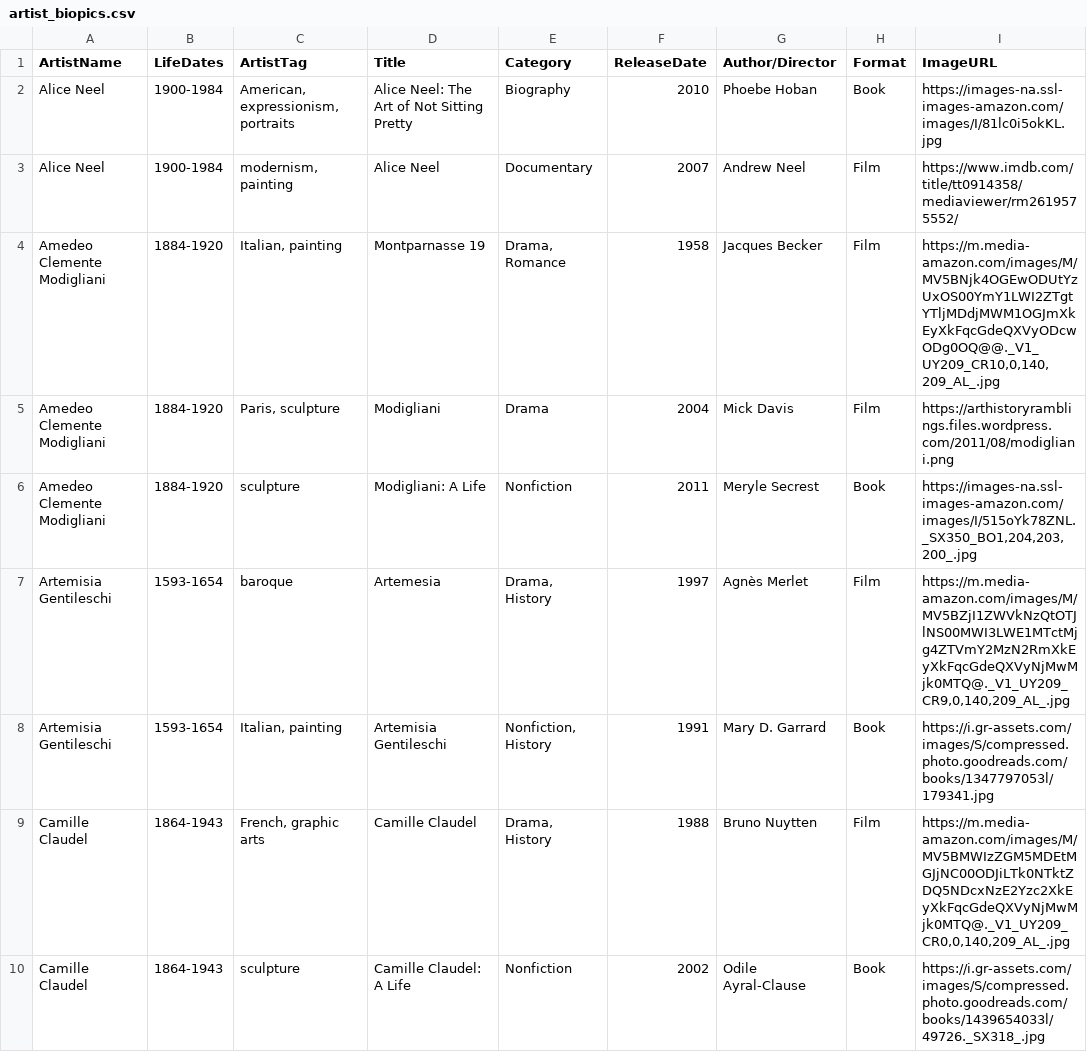
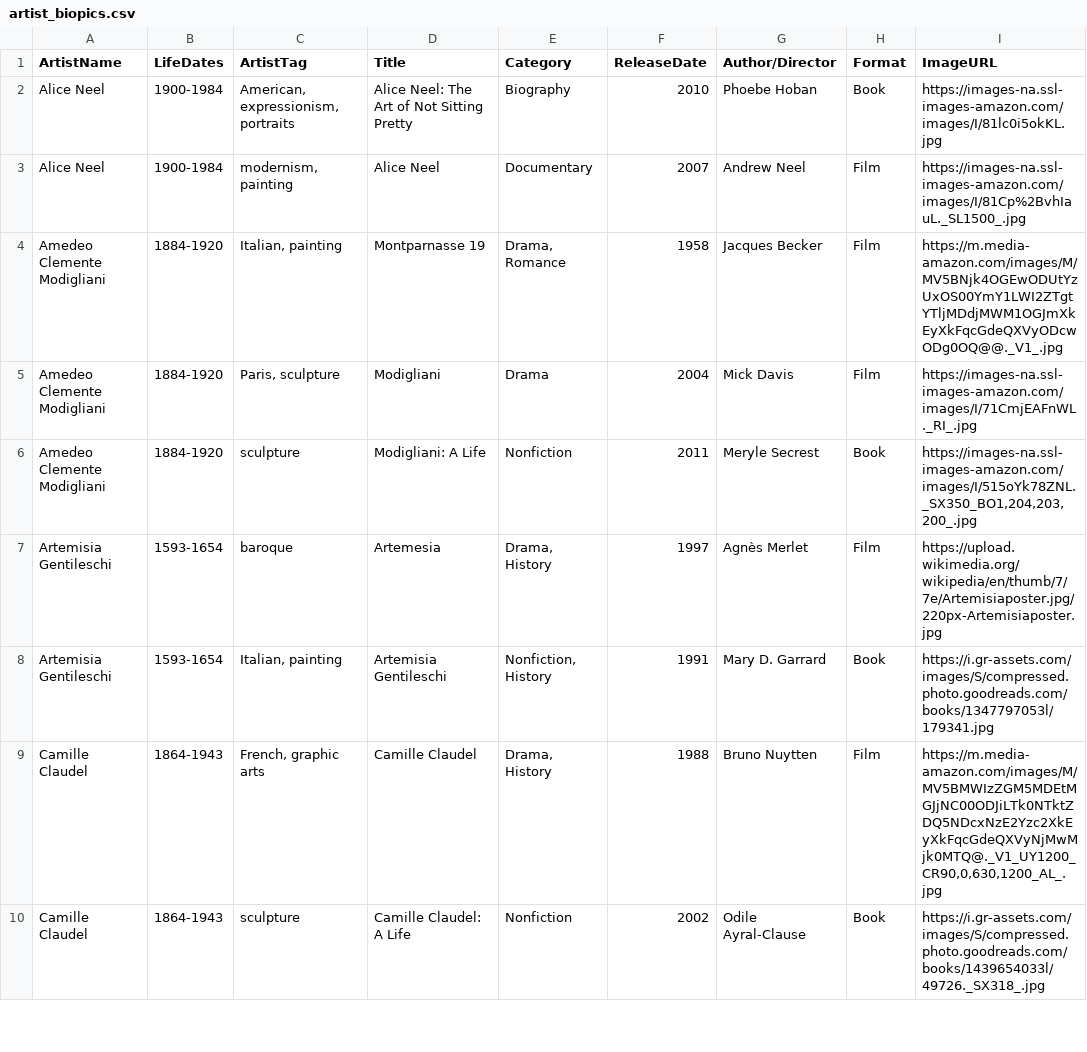
Before and after one commit to novomancy/dig540, a CSV file: Final/AlanaE_Final/artist_biopics.csv, drawn as a sheet; only a part is shown; the diff covers the shown part only.

```diff
--- a/Final/AlanaE_Final/artist_biopics.csv
+++ b/Final/AlanaE_Final/artist_biopics.csv
@@ -2,9 +2,9 @@ ArtistName,LifeDates,ArtistTag,Title,Category,ReleaseDate,Author/Director,Format
 Alice Neel,1900-1984,"American, expressionism, portraits",Alice Neel: The Art of Not Sitting Pretty,Biography,2010,Phoebe Hoban,Book,https://images-na.ssl-images-amazon.com/images/I/81lc0i5okKL.jpg
-Alice Neel,1900-1984,"modernism, painting",Alice Neel,Documentary,2007,Andrew Neel,Film,https://www.imdb.com/title/tt0914358/mediaviewer/rm2619575552/
-Amedeo Clemente Modigliani,1884-1920,"Italian, painting",Montparnasse 19,"Drama, Romance",1958,Jacques Becker,Film,"https://m.media-amazon.com/images/M/MV5BNjk4OGEwODUtYzUxOS00YmY1LWI2ZTgtYTljMDdjMWM1OGJmXkEyXkFqcGdeQXVyODcwODg0OQ@@._V1_UY209_CR10,0,140,209_AL_.jpg"
-Amedeo Clemente Modigliani,1884-1920,"Paris, sculpture",Modigliani,Drama,2004,Mick Davis,Film,https://arthistoryramblings.files.wordpress.com/2011/08/modigliani.png
+Alice Neel,1900-1984,"modernism, painting",Alice Neel,Documentary,2007,Andrew Neel,Film,https://images-na.ssl-images-amazon.com/images/I/81Cp%2BvhIauL._SL1500_.jpg
+Amedeo Clemente Modigliani,1884-1920,"Italian, painting",Montparnasse 19,"Drama, Romance",1958,Jacques Becker,Film,https://m.media-amazon.com/images/M/MV5BNjk4OGEwODUtYzUxOS00YmY1LWI2ZTgtYTljMDdjMWM1OGJmXkEyXkFqcGdeQXVyODcwODg0OQ@@._V1_.jpg
+Amedeo Clemente Modigliani,1884-1920,"Paris, sculpture",Modigliani,Drama,2004,Mick Davis,Film,https://images-na.ssl-images-amazon.com/images/I/71CmjEAFnWL._RI_.jpg
 Amedeo Clemente Modigliani,1884-1920,sculpture,Modigliani: A Life,Nonfiction,2011,Meryle Secrest,Book,"https://images-na.ssl-images-amazon.com/images/I/515oYk78ZNL._SX350_BO1,204,203,200_.jpg"
-Artemisia Gentileschi,1593-1654,baroque,Artemesia,"Drama, History",1997,Agnès Merlet,Film,"https://m.media-amazon.com/images/M/MV5BZjI1ZWVkNzQtOTJlNS00MWI3LWE1MTctMjg4ZTVmY2MzN2RmXkEyXkFqcGdeQXVyNjMwMjk0MTQ@._V1_UY209_CR9,0,140,209_AL_.jpg"
+Artemisia Gentileschi,1593-1654,baroque,Artemesia,"Drama, History",1997,Agnès Merlet,Film,https://upload.wikimedia.org/wikipedia/en/thumb/7/7e/Artemisiaposter.jpg/220px-Artemisiaposter.jpg
 Artemisia Gentileschi,1593-1654,"Italian, painting",Artemisia Gentileschi,"Nonfiction, History",1991,Mary D. Garrard,Book,https://i.gr-assets.com/images/S/compressed.photo.goodreads.com/books/1347797053l/179341.jpg
-Camille Claudel,1864-1943,"French, graphic arts",Camille Claudel,"Drama, History",1988,Bruno Nuytten,Film,"https://m.media-amazon.com/images/M/MV5BMWIzZGM5MDEtMGJjNC00ODJiLTk0NTktZDQ5NDcxNzE2Yzc2XkEyXkFqcGdeQXVyNjMwMjk0MTQ@._V1_UY209_CR0,0,140,209_AL_.jpg"
+Camille Claudel,1864-1943,"French, graphic arts",Camille Claudel,"Drama, History",1988,Bruno Nuytten,Film,"https://m.media-amazon.com/images/M/MV5BMWIzZGM5MDEtMGJjNC00ODJiLTk0NTktZDQ5NDcxNzE2Yzc2XkEyXkFqcGdeQXVyNjMwMjk0MTQ@._V1_UY1200_CR90,0,630,1200_AL_.jpg"
 Camille Claudel,1864-1943,sculpture,Camille Claudel: A Life,Nonfiction,2002,Odile Ayral-Clause,Book,https://i.gr-assets.com/images/S/compressed.photo.goodreads.com/books/1439654033l/49726._SX318_.jpg
```
Also changed, not shown: 1 added row and 17 edited cells elsewhere in this file, 1 other file.
